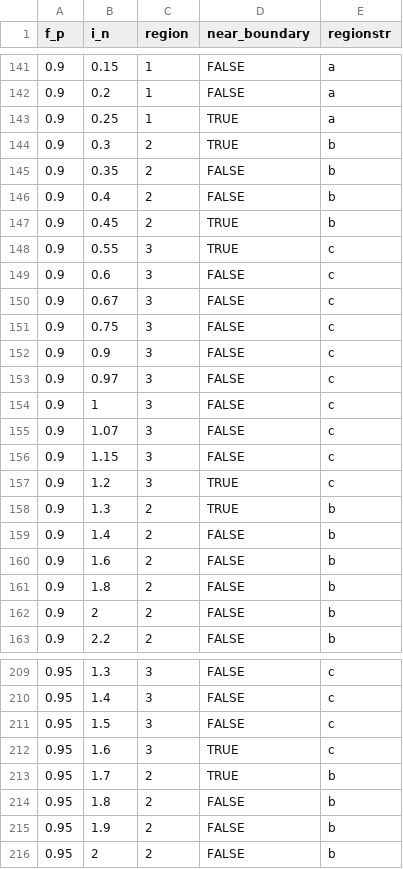
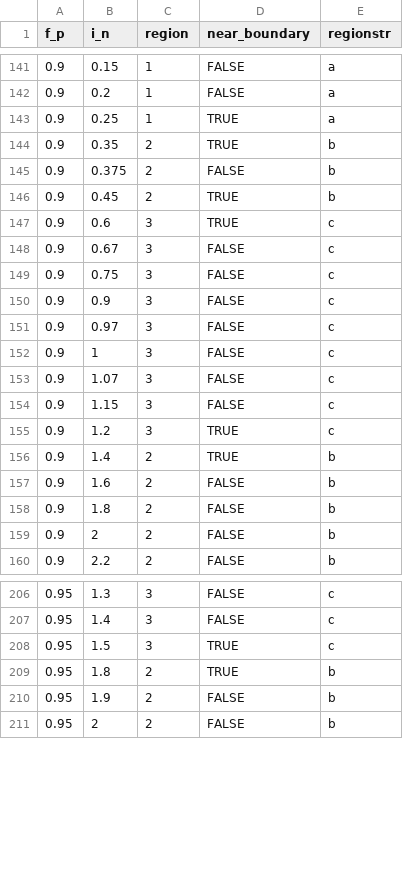
Before and after one commit to jonathan-walter/wavelet-ewi, a CSV file: Figure2Data-Serizawa.csv, drawn as a sheet; only a part is shown, gaps mark what is left out.

```diff
--- a/Figure2Data-Serizawa.csv
+++ b/Figure2Data-Serizawa.csv
@@ -143,8 +143,6 @@ f_p,i_n,region,near_boundary,regionstr
 0.9,0.25,1,TRUE,a
-0.9,0.3,2,TRUE,b
-0.9,0.35,2,FALSE,b
-0.9,0.4,2,FALSE,b
+0.9,0.35,2,TRUE,b
+0.9,0.375,2,FALSE,b
 0.9,0.45,2,TRUE,b
-0.9,0.55,3,TRUE,c
-0.9,0.6,3,FALSE,c
+0.9,0.6,3,TRUE,c
 0.9,0.67,3,FALSE,c
@@ -157,4 +155,3 @@ f_p,i_n,region,near_boundary,regionstr
 0.9,1.2,3,TRUE,c
-0.9,1.3,2,TRUE,b
-0.9,1.4,2,FALSE,b
+0.9,1.4,2,TRUE,b
 0.9,1.6,2,FALSE,b
@@ -210,6 +207,4 @@ f_p,i_n,region,near_boundary,regionstr
 0.95,1.4,3,FALSE,c
-0.95,1.5,3,FALSE,c
-0.95,1.6,3,TRUE,c
-0.95,1.7,2,TRUE,b
-0.95,1.8,2,FALSE,b
+0.95,1.5,3,TRUE,c
+0.95,1.8,2,TRUE,b
 0.95,1.9,2,FALSE,b
```
Also changed, not shown: 5 other files.
